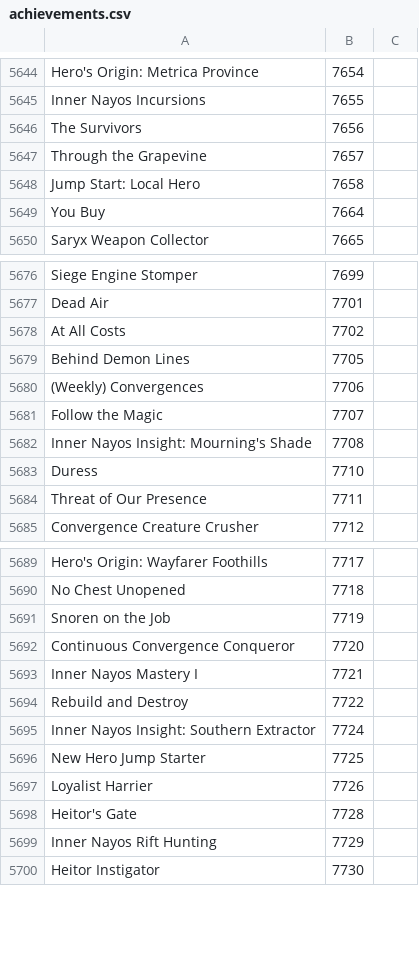
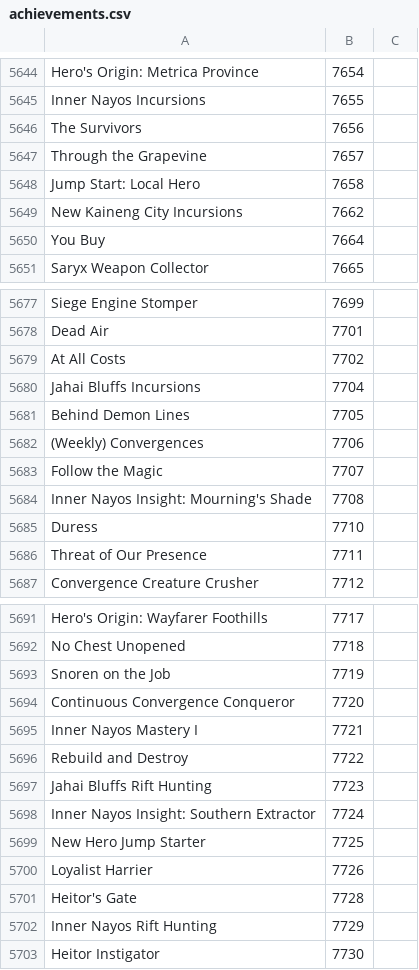
Before and after one commit to Pandraghon/gw2api-namesearch, a CSV file: en/achievements.csv, drawn as a sheet; only a part is shown, gaps mark what is left out; the diff names each change by its address in the sheet, - before the commit and + after, or states it on an @@ line.

```diff
--- a/en/achievements.csv
+++ b/en/achievements.csv
+row 5649: New Kaineng City Incursions | 7662
+row 5680: Jahai Bluffs Incursions | 7704
+row 5697: Jahai Bluffs Rift Hunting | 7723
```
Also changed, not shown: 1 other file.
